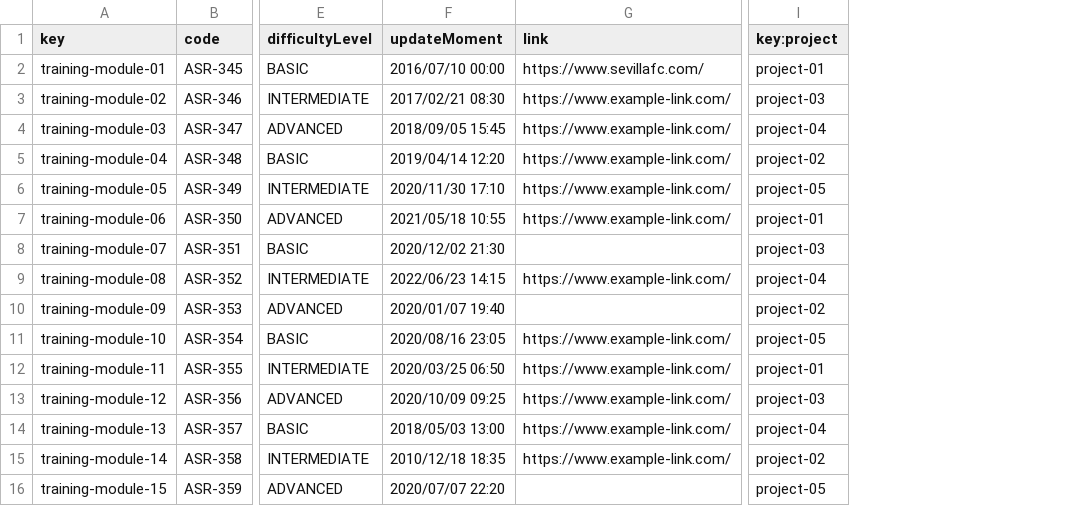
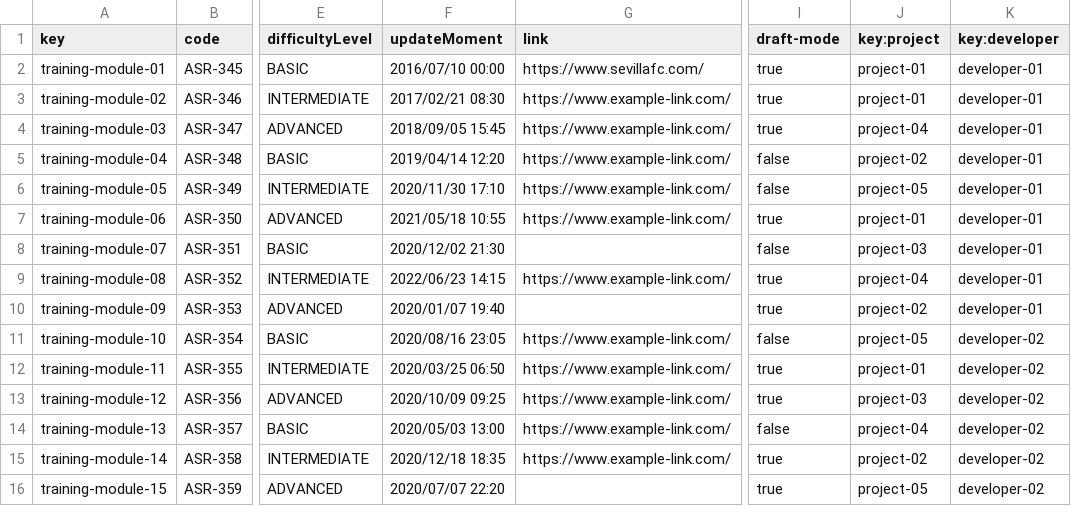
Before and after one commit to DP2-G004/Acme-SF-D01, a CSV file: src/main/webapp/WEB-INF/resources/sample-data/training-module.csv, drawn as a sheet; only a part is shown, gaps mark what is left out; addresses are those after the commit; the diff names each change by its address in the sheet, - before the commit and + after, or states it on an @@ line.

Commit message:
big advances. Near final version of TrainingModule and developer account

```diff
--- a/src/main/webapp/WEB-INF/resources/sample-data/training-module.csv
+++ b/src/main/webapp/WEB-INF/resources/sample-data/training-module.csv
+column I (draft-mode), rows 2-16: true | true | true | false | false | true | false | true | true | false | true | true | false | true | true
+column K (key:developer), rows 2-16: developer-01 | developer-01 | developer-01 | developer-01 | developer-01 | developer-01 | developer-01 | developer-01 | developer-01 | developer-02 | developer-02 | developer-02 | developer-02 | developer-02 | developer-02
-J3 (key:project): project-03
+J3 (key:project): project-01
-F14 (updateMoment): 2018/05/03 13:00
+F14 (updateMoment): 2020/05/03 13:00
-F15 (updateMoment): 2010/12/18 18:35
+F15 (updateMoment): 2020/12/18 18:35
```
Also changed, not shown: src/main/webapp/WEB-INF/resources/sample-data/developer.csv, src/main/webapp/WEB-INF/resources/sample-data/training-session.csv, 27 other files.
